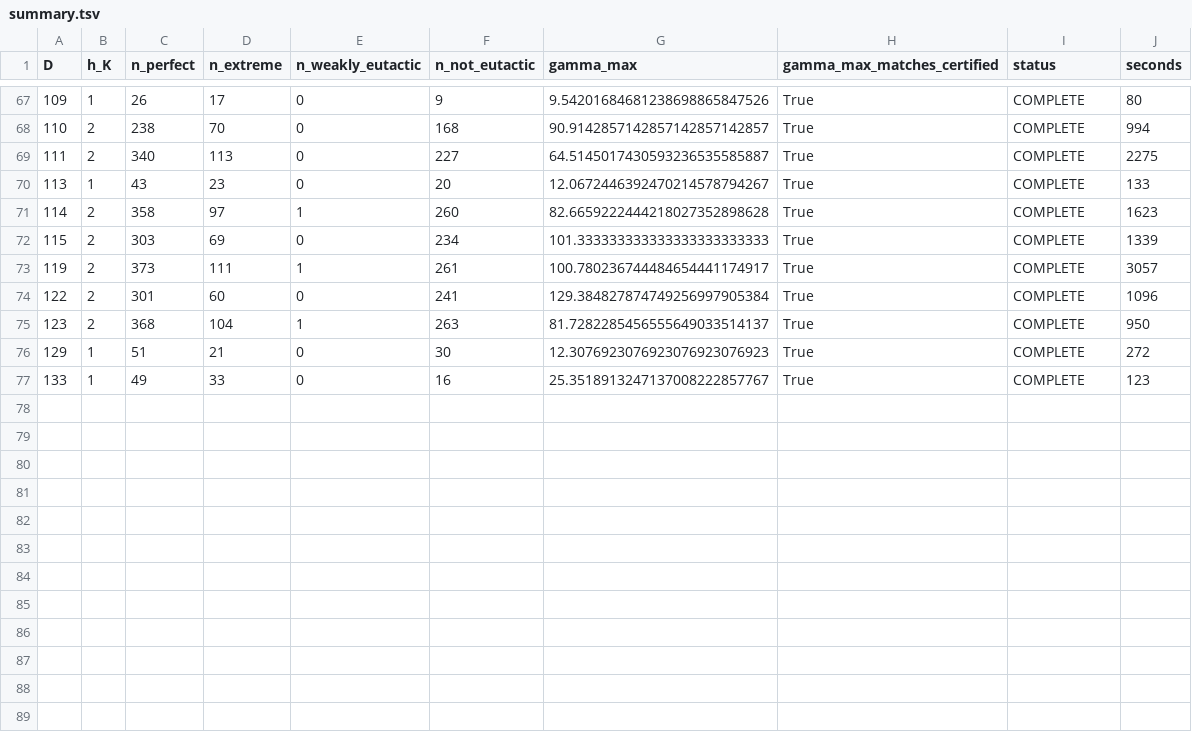
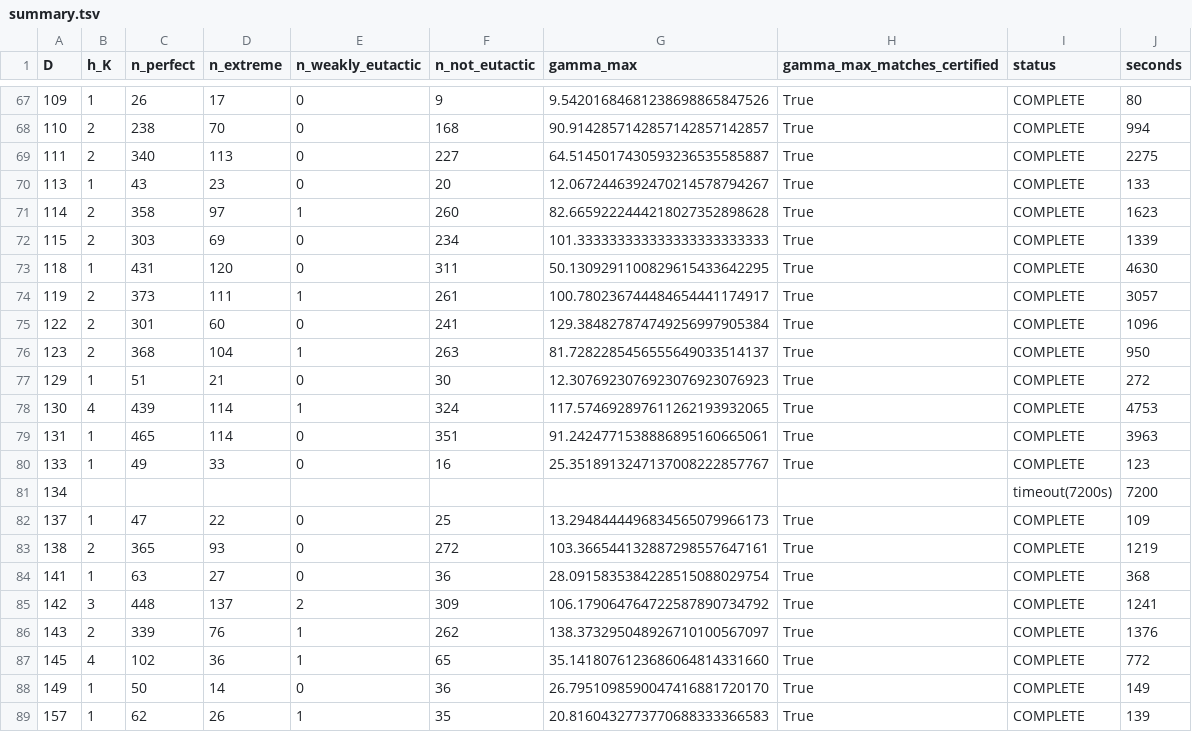
Before and after one commit to pav10/hermite-humbert, a TSV file: results/perfect/summary.tsv, drawn as a sheet; only a part is shown, gaps mark what is left out.

```diff
--- a/results/perfect/summary.tsv
+++ b/results/perfect/summary.tsv
@@ -72,2 +72,3 @@ D	h_K	n_perfect	n_extreme	n_weakly_eutactic	n_not_eutactic	gamma_max	gamma_max_m
 115	2	303	69	0	234	101.333333333333333333333333	True	COMPLETE	1339
+118	1	431	120	0	311	50.1309291100829615433642295	True	COMPLETE	4630
 119	2	373	111	1	261	100.780236744484654441174917	True	COMPLETE	3057
@@ -76,2 +77,13 @@ D	h_K	n_perfect	n_extreme	n_weakly_eutactic	n_not_eutactic	gamma_max	gamma_max_m
 129	1	51	21	0	30	12.3076923076923076923076923	True	COMPLETE	272
+130	4	439	114	1	324	117.574692897611262193932065	True	COMPLETE	4753
+131	1	465	114	0	351	91.2424771538886895160665061	True	COMPLETE	3963
 133	1	49	33	0	16	25.3518913247137008222857767	True	COMPLETE	123
+134								timeout(7200s)	7200
+137	1	47	22	0	25	13.2948444496834565079966173	True	COMPLETE	109
+138	2	365	93	0	272	103.366544132887298557647161	True	COMPLETE	1219
+141	1	63	27	0	36	28.0915835384228515088029754	True	COMPLETE	368
+142	3	448	137	2	309	106.179064764722587890734792	True	COMPLETE	1241
+143	2	339	76	1	262	138.373295048926710100567097	True	COMPLETE	1376
+145	4	102	36	1	65	35.1418076123686064814331660	True	COMPLETE	772
+149	1	50	14	0	36	26.7951098590047416881720170	True	COMPLETE	149
+157	1	62	26	1	35	20.8160432773770688333366583	True	COMPLETE	139
```
Also changed, not shown: 12 other files.
